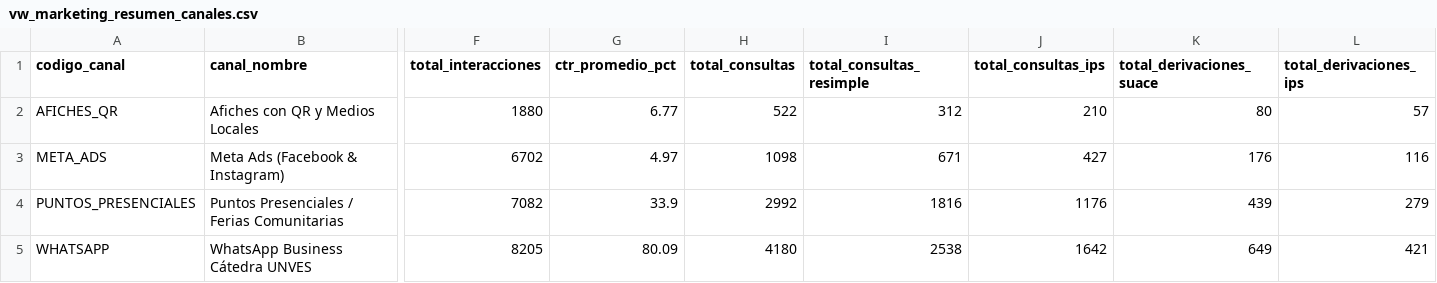
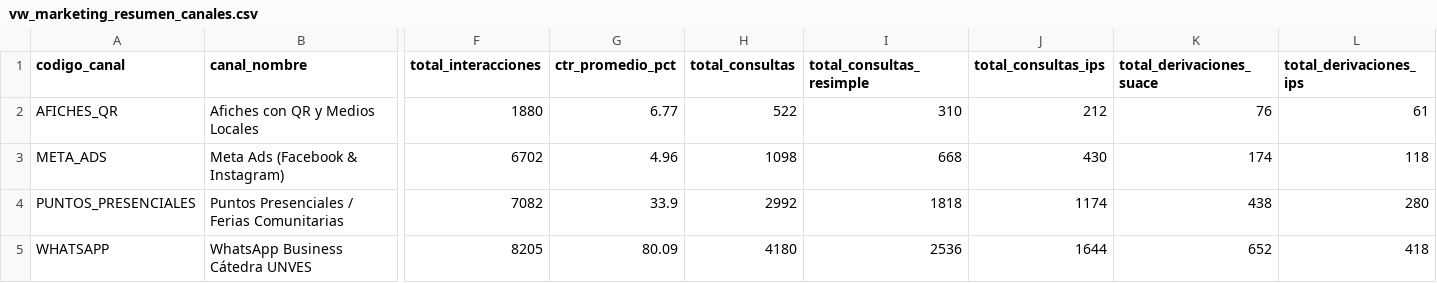
Before and after one commit to gilgapy/sig-informalidad-villarrica, a CSV file: r-analysis/data/vw_marketing_resumen_canales.csv, drawn as a sheet; only a part is shown, gaps mark what is left out; the diff names each change by its address in the sheet, - before the commit and + after, or states it on an @@ line.

```diff
--- a/r-analysis/data/vw_marketing_resumen_canales.csv
+++ b/r-analysis/data/vw_marketing_resumen_canales.csv
-I2 (total_consultas_resimple): 312
+I2 (total_consultas_resimple): 310
-J2 (total_consultas_ips): 210
+J2 (total_consultas_ips): 212
-K2 (total_derivaciones_suace): 80
+K2 (total_derivaciones_suace): 76
-L2 (total_derivaciones_ips): 57
+L2 (total_derivaciones_ips): 61
-G3 (ctr_promedio_pct): 4.97
+G3 (ctr_promedio_pct): 4.96
-I3 (total_consultas_resimple): 671
+I3 (total_consultas_resimple): 668
-J3 (total_consultas_ips): 427
+J3 (total_consultas_ips): 430
-K3 (total_derivaciones_suace): 176
+K3 (total_derivaciones_suace): 174
-L3 (total_derivaciones_ips): 116
+L3 (total_derivaciones_ips): 118
-I4 (total_consultas_resimple): 1816
+I4 (total_consultas_resimple): 1818
-J4 (total_consultas_ips): 1176
+J4 (total_consultas_ips): 1174
-K4 (total_derivaciones_suace): 439
+K4 (total_derivaciones_suace): 438
-L4 (total_derivaciones_ips): 279
+L4 (total_derivaciones_ips): 280
-I5 (total_consultas_resimple): 2538
+I5 (total_consultas_resimple): 2536
-J5 (total_consultas_ips): 1642
+J5 (total_consultas_ips): 1644
-K5 (total_derivaciones_suace): 649
+K5 (total_derivaciones_suace): 652
-L5 (total_derivaciones_ips): 421
+L5 (total_derivaciones_ips): 418
```
Also changed, not shown: r-analysis/data/barrios_villarrica.csv, r-analysis/data/marketing_kpis_diario.csv, 18 other files.
